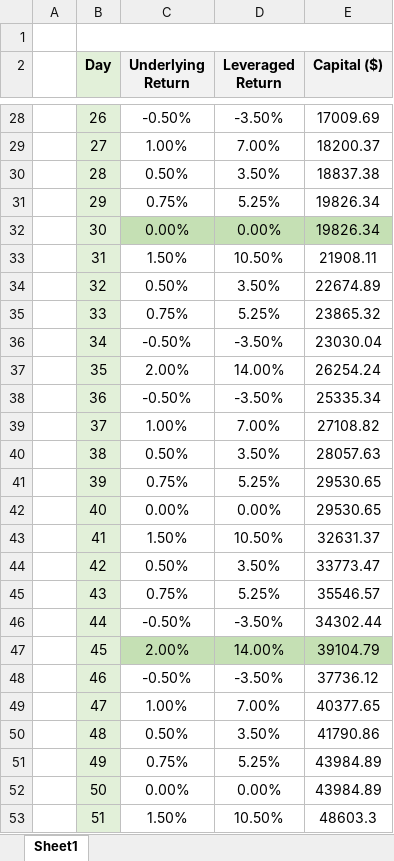
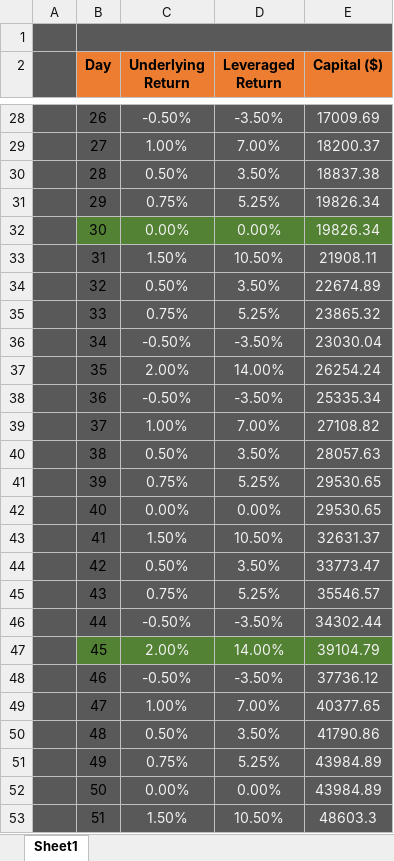
Before and after one commit to Jimmyak1975/My-Scripts---Jim, an Excel workbook: 90-Day_Real-World_Scenario_Projection_with_7_Leverage.xlsx, sheet Sheet1, drawn as a sheet; only a part is shown, gaps mark what is left out; values as stored, in another font and other column widths than the file's, no borders; the diff covers the shown part only; the diff names each change by its address in the sheet, - before the commit and + after, or states it on an @@ line.

```diff
--- a/90-Day_Real-World_Scenario_Projection_with_7_Leverage.xlsx (sheet Sheet1)
+++ b/90-Day_Real-World_Scenario_Projection_with_7_Leverage.xlsx (sheet Sheet1)
-A1:E1 fill: none
+A1:E1 fill: #595959
-A2:A53 fill: none
+A2:A53 fill: #595959
-B2 fill: #E2F0D9
+B2 fill: #ED7D31
-C2:E2 fill: #F2F2F2
+C2:E2 fill: #ED7D31
-B28:B31 fill: #E2F0D9
+B28:B31 fill: #595959
-C28:E53 text colour: black
+C28:E53 text colour: #F2F2F2
-C28:E31 fill: none
+C28:E31 fill: #595959
-B32 fill: #E2F0D9
+B32 fill: #548235
-C32:E32 fill: #C5E0B4
+C32:E32 fill: #548235
-B33:B46 fill: #E2F0D9
+B33:B46 fill: #595959
-C33:E46 fill: none
+C33:E46 fill: #595959
-B47 fill: #E2F0D9
+B47 fill: #548235
-C47:E47 fill: #C5E0B4
+C47:E47 fill: #548235
-B48:B53 fill: #E2F0D9
+B48:B53 fill: #595959
-C48:E53 fill: none
+C48:E53 fill: #595959
```
Also changed, not shown: cell formats elsewhere in this sheet.
